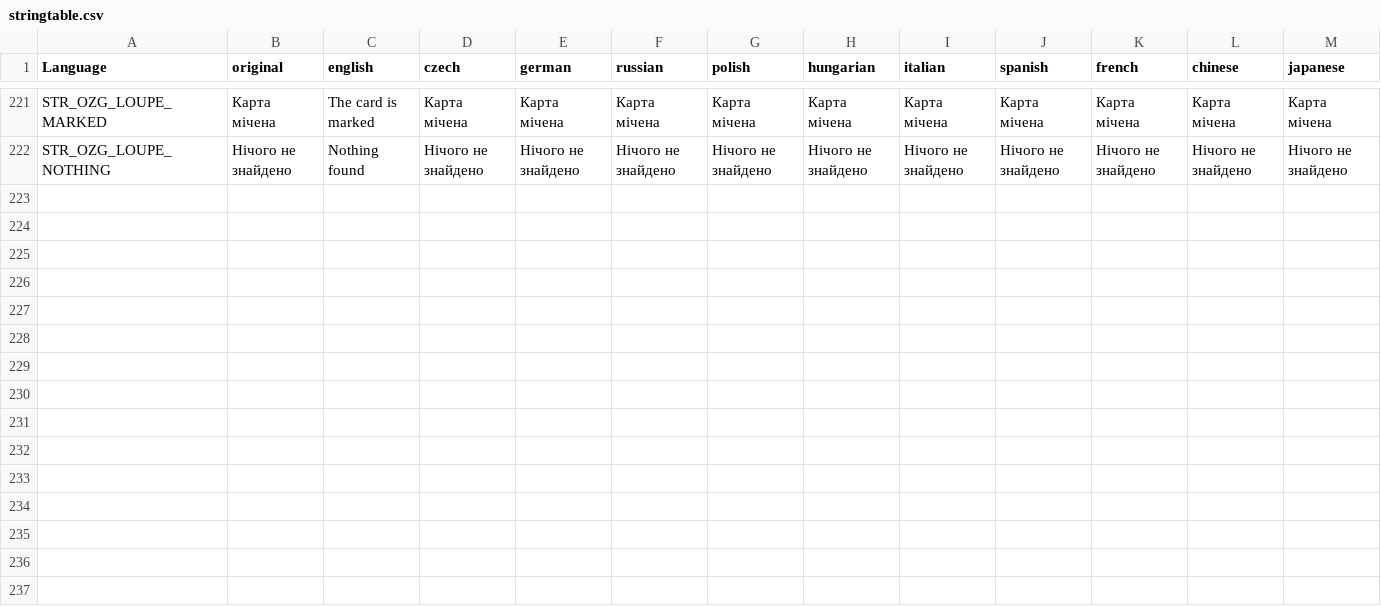
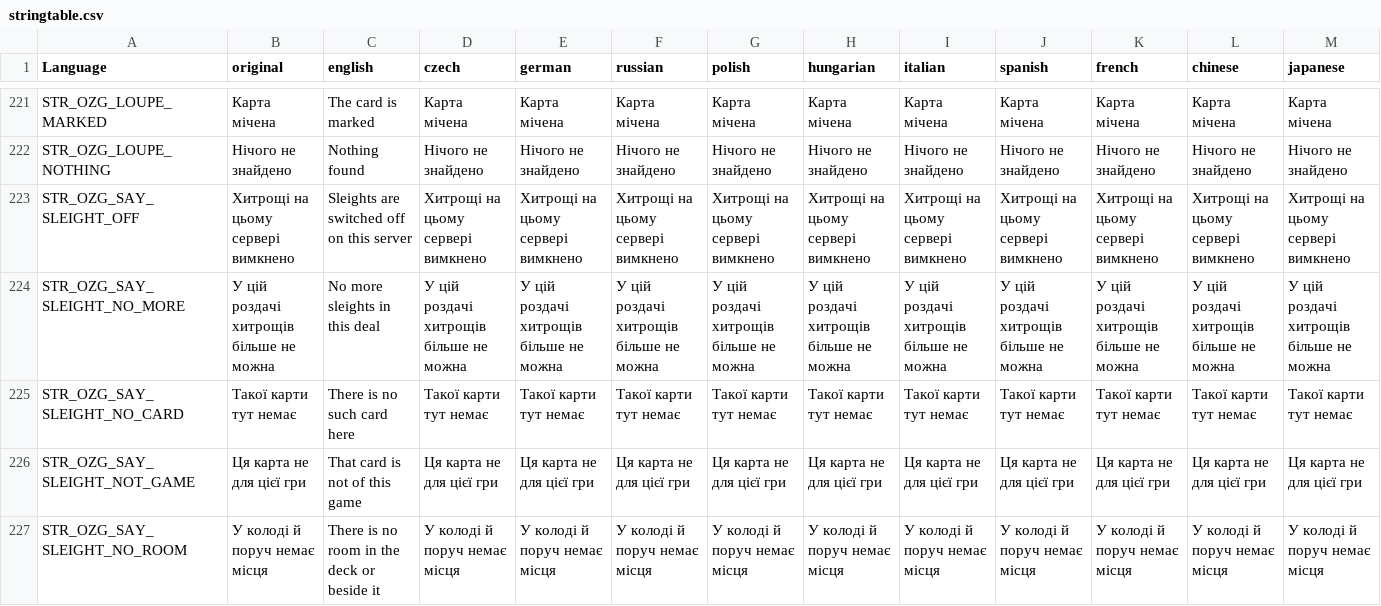
Before and after one commit to OpenZone-DayZ/openzone-games, a CSV file: OpenZone_Games/stringtable.csv, drawn as a sheet; only a part is shown, gaps mark what is left out; rows hold the shown columns only; the diff names each change by its address in the sheet, - before the commit and + after, or states it on an @@ line.

```diff
--- a/OpenZone_Games/stringtable.csv
+++ b/OpenZone_Games/stringtable.csv
+row 223: STR_OZG_SAY_SLEIGHT_OFF | Хитрощі на цьому сервері вимкнено | Sleights are switched off on this server | Хитрощі на цьому сервері вимкнено | Хитрощі на цьому сервері вимкнено | Хитрощі на цьому сервері вимкнено | Хитрощі на цьому сервері вимкнено | Хитрощі на цьому сервері вимкнено | Хитрощі на цьому сервері вимкнено | Хитрощі на цьому сервері вимкнено | Хитрощі на цьому сервері вимкнено | Хитрощі на цьому сервері вимкнено | Хитрощі на цьому сервері вимкнено
+row 224: STR_OZG_SAY_SLEIGHT_NO_MORE | У цій роздачі хитрощів більше не можна | No more sleights in this deal | У цій роздачі хитрощів більше не можна | У цій роздачі хитрощів більше не можна | У цій роздачі хитрощів більше не можна | У цій роздачі хитрощів більше не можна | У цій роздачі хитрощів більше не можна | У цій роздачі хитрощів більше не можна | У цій роздачі хитрощів більше не можна | У цій роздачі хитрощів більше не можна | У цій роздачі хитрощів більше не можна | У цій роздачі хитрощів більше не можна
+row 225: STR_OZG_SAY_SLEIGHT_NO_CARD | Такої карти тут немає | There is no such card here | Такої карти тут немає | Такої карти тут немає | Такої карти тут немає | Такої карти тут немає | Такої карти тут немає | Такої карти тут немає | Такої карти тут немає | Такої карти тут немає | Такої карти тут немає | Такої карти тут немає
+row 226: STR_OZG_SAY_SLEIGHT_NOT_GAME | Ця карта не для цієї гри | That card is not of this game | Ця карта не для цієї гри | Ця карта не для цієї гри | Ця карта не для цієї гри | Ця карта не для цієї гри | Ця карта не для цієї гри | Ця карта не для цієї гри | Ця карта не для цієї гри | Ця карта не для цієї гри | Ця карта не для цієї гри | Ця карта не для цієї гри
+row 227: STR_OZG_SAY_SLEIGHT_NO_ROOM | У колоді й поруч немає місця | There is no room in the deck or beside it | У колоді й поруч немає місця | У колоді й поруч немає місця | У колоді й поруч немає місця | У колоді й поруч немає місця | У колоді й поруч немає місця | У колоді й поруч немає місця | У колоді й поруч немає місця | У колоді й поруч немає місця | У колоді й поруч немає місця | У колоді й поруч немає місця
```
Also changed, not shown: OpenZone_Games/strings.csv, 7 other files.
